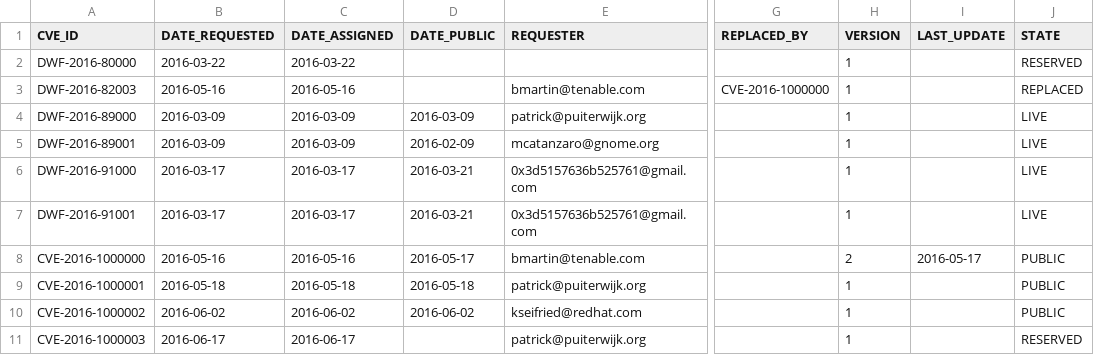
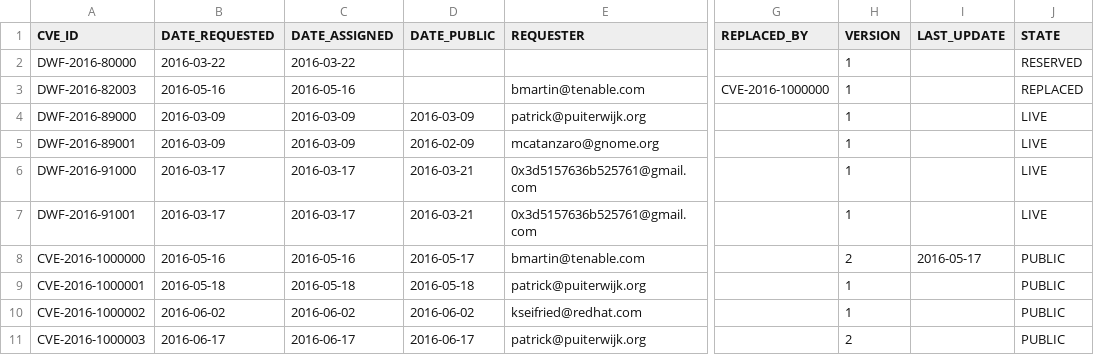
Before and after one commit to samuelhuntley/DWF-Database, a CSV file: DWF-Database-2016.csv, drawn as a sheet; only a part is shown, gaps mark what is left out; the diff names each change by its address in the sheet, - before the commit and + after, or states it on an @@ line.

Commit message:
CVE-2016-1000003 is now public

```diff
--- a/DWF-Database-2016.csv
+++ b/DWF-Database-2016.csv
-D11 (DATE_PUBLIC): (empty)
+D11 (DATE_PUBLIC): 2016-06-17
-H11 (VERSION): 1
+H11 (VERSION): 2
-J11 (STATE): RESERVED
+J11 (STATE): PUBLIC
```
